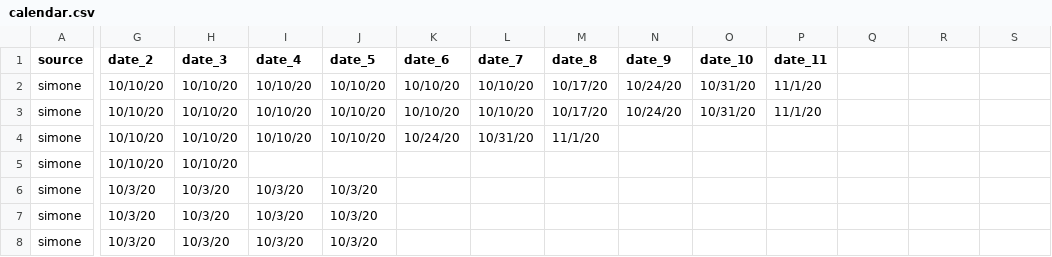
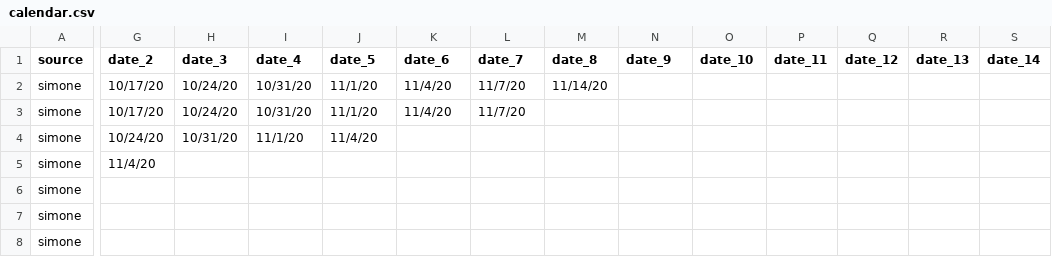
Before and after one commit to svannie678/my_personal_corona_tracker, a CSV file: docs/data/calendar.csv, drawn as a sheet; only a part is shown, gaps mark what is left out; the diff covers the shown part only; the diff names each change by its address in the sheet, - before the commit and + after, or states it on an @@ line.

```diff
--- a/docs/data/calendar.csv
+++ b/docs/data/calendar.csv
-Q1: (empty)
+Q1: date_12
-R1: (empty)
+R1: date_13
-S1: (empty)
+S1: date_14
-G2:G3 (date_2): 10/10/20
+G2:G3 (date_2): 10/17/20
-H2:H3 (date_3): 10/10/20
+H2:H3 (date_3): 10/24/20
-I2:I3 (date_4): 10/10/20
+I2:I3 (date_4): 10/31/20
-J2:J3 (date_5): 10/10/20
+J2:J3 (date_5): 11/1/20
-K2:K3 (date_6): 10/10/20
+K2:K3 (date_6): 11/4/20
-L2:L3 (date_7): 10/10/20
+L2:L3 (date_7): 11/7/20
-M2 (date_8): 10/17/20
+M2 (date_8): 11/14/20
-N2:N3 (date_9): 10/24/20
+N2:N3 (date_9): (empty)
-O2:O3 (date_10): 10/31/20
+O2:O3 (date_10): (empty)
-P2:P3 (date_11): 11/1/20
+P2:P3 (date_11): (empty)
-M3 (date_8): 10/17/20
+M3 (date_8): (empty)
-G4 (date_2): 10/10/20
+G4 (date_2): 10/24/20
-H4 (date_3): 10/10/20
+H4 (date_3): 10/31/20
-I4 (date_4): 10/10/20
+I4 (date_4): 11/1/20
-J4 (date_5): 10/10/20
+J4 (date_5): 11/4/20
-K4 (date_6): 10/24/20
+K4 (date_6): (empty)
-L4 (date_7): 10/31/20
+L4 (date_7): (empty)
-M4 (date_8): 11/1/20
+M4 (date_8): (empty)
-G5 (date_2): 10/10/20
+G5 (date_2): 11/4/20
-H5 (date_3): 10/10/20
+H5 (date_3): (empty)
-G6:G8 (date_2): 10/3/20
+G6:G8 (date_2): (empty)
-H6:H8 (date_3): 10/3/20
+H6:H8 (date_3): (empty)
-I6:I8 (date_4): 10/3/20
+I6:I8 (date_4): (empty)
-J6:J8 (date_5): 10/3/20
+J6:J8 (date_5): (empty)
```
Also changed, not shown: 14 added rows, 1 removed row and 22 edited cells elsewhere in this file, data/calendar.csv, 5 other files.
